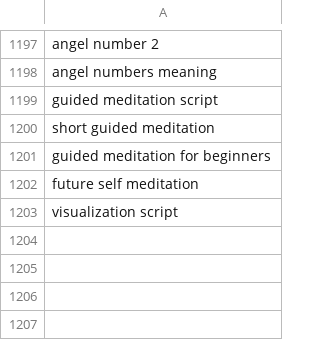
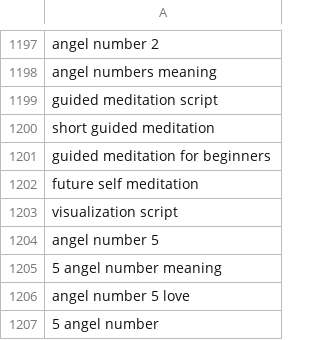
Before and after one commit to charliesheep7/demiwebsite, a CSV file: .claude/skills/demimanifest-blog-writer/written.csv, drawn as a sheet; only a part is shown, gaps mark what is left out.

```diff
--- a/.claude/skills/demimanifest-blog-writer/written.csv
+++ b/.claude/skills/demimanifest-blog-writer/written.csv
@@ -1203 +1203,5 @@ future self meditation
 visualization script
+angel number 5
+5 angel number meaning
+angel number 5 love
+5 angel number
```
Also changed, not shown: 2 other files.
